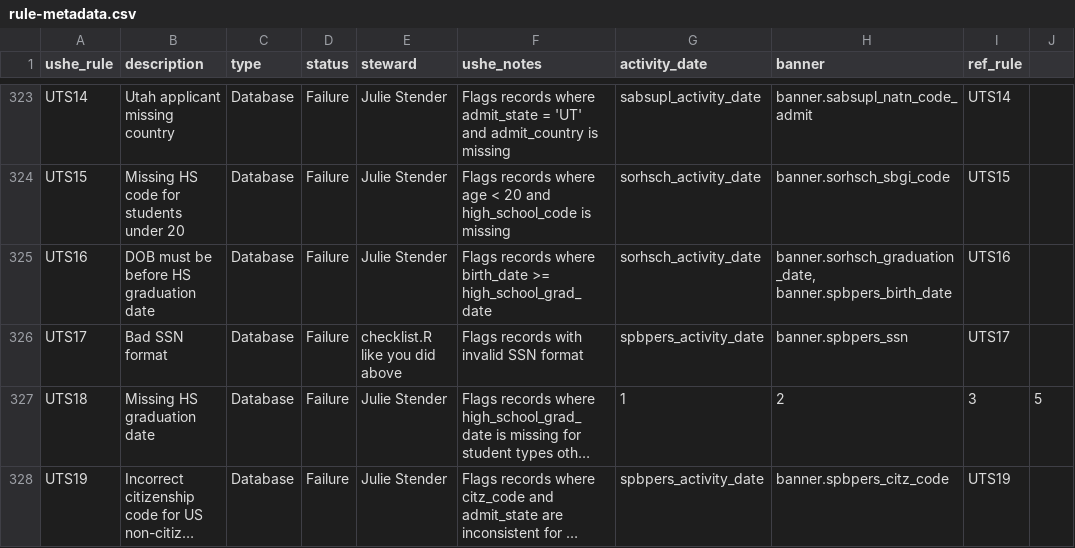
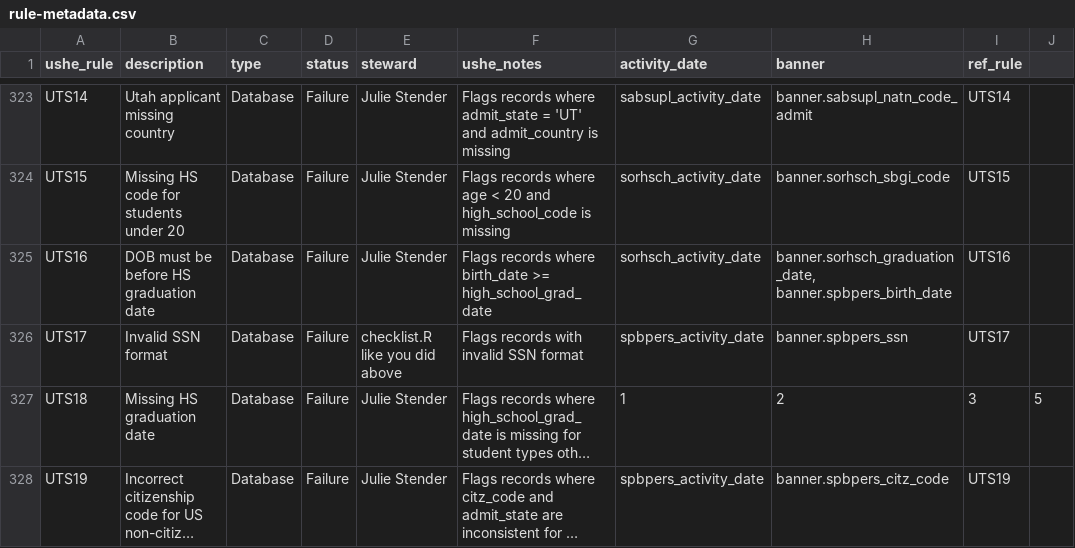
Before and after one commit to ut-effectiveness/utValidateR, a CSV file: sandbox/rule-metadata.csv, drawn as a sheet; only a part is shown, gaps mark what is left out; long unchanged cells end in …; the diff names each change by its address in the sheet, - before the commit and + after, or states it on an @@ line.

Commit message:
Updated description of the rule UTS17 in issue #146

```diff
--- a/sandbox/rule-metadata.csv
+++ b/sandbox/rule-metadata.csv
-B326 (description): Bad SSN format
+B326 (description): Invalid SSN format
```
Also changed, not shown: 1 other file.
